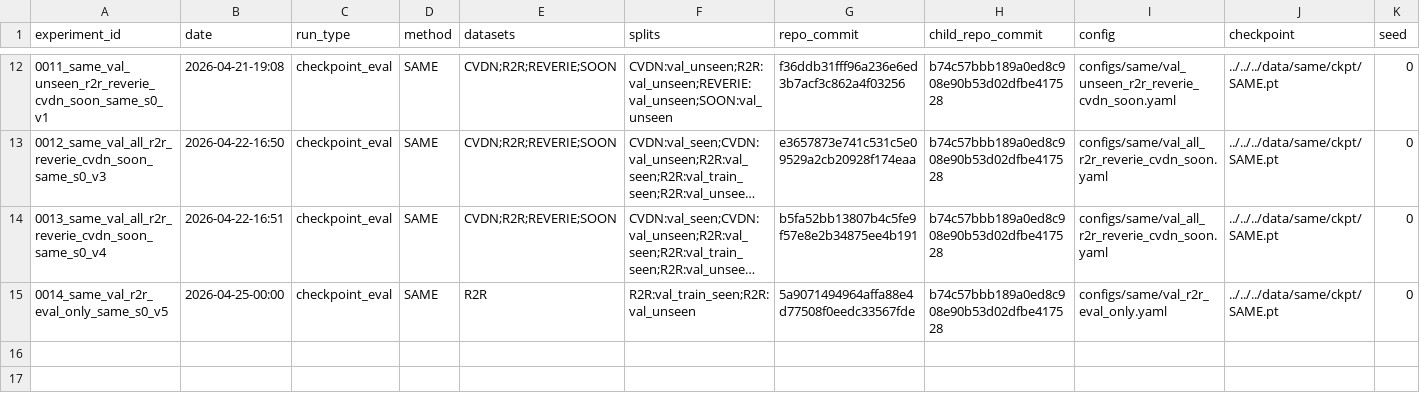
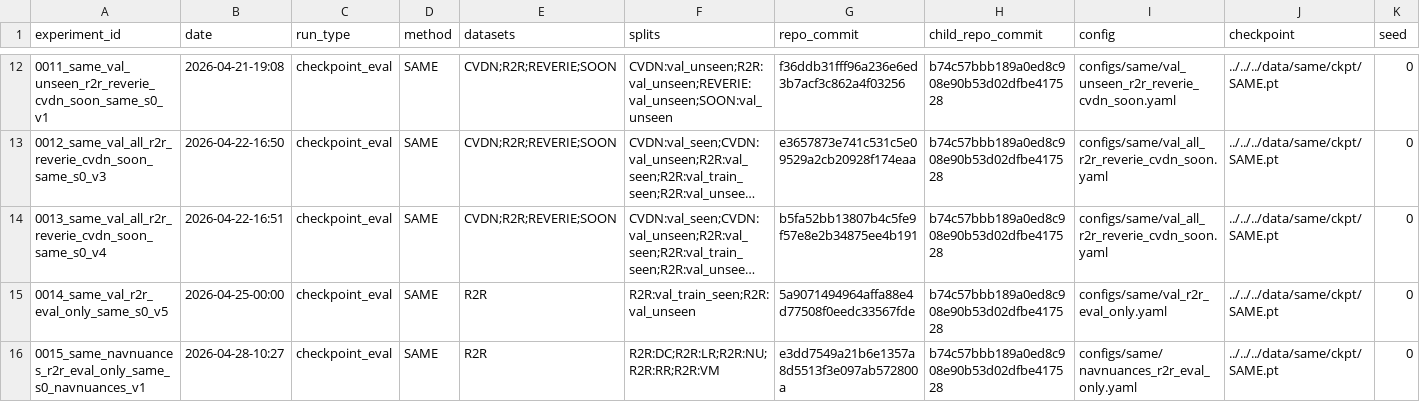
Before and after one commit to xzy2022/vln-lab, a CSV file: reports/tables/runs.csv, drawn as a sheet; only a part is shown, gaps mark what is left out; long unchanged cells end in …; rows hold the shown columns only; the diff names each change by its address in the sheet, - before the commit and + after, or states it on an @@ line.

Commit message:
data(reports): 记录 0015 NavNuances R2R 指标
向 runs.csv 和 metrics_long.csv 追加 0015_same_navnuances_r2r_eval_only_same_s0_navnuances_v1 的运行记录及 DC/LR/RR/VM/NU 指标。

```diff
--- a/reports/tables/runs.csv
+++ b/reports/tables/runs.csv
+row 16: 0015_same_navnuances_r2r_eval_only_same_s0_navnuances_v1 | 2026-04-28-10:27 | checkpoint_eval | SAME | R2R | R2R:DC;R2R:LR;R2R:NU;R2R:RR;R2R:VM | e3dd7549a21b6e1357a8d5513f3e097ab572800a | b74c57bbb189a0ed8c908e90b53d02dfbe417528 | configs/same/navnuances_r2r_eval_only.yaml | ../../../data/same/ckpt/SAME.pt | 0
```
Also changed, not shown: reports/tables/metrics_long.csv.
